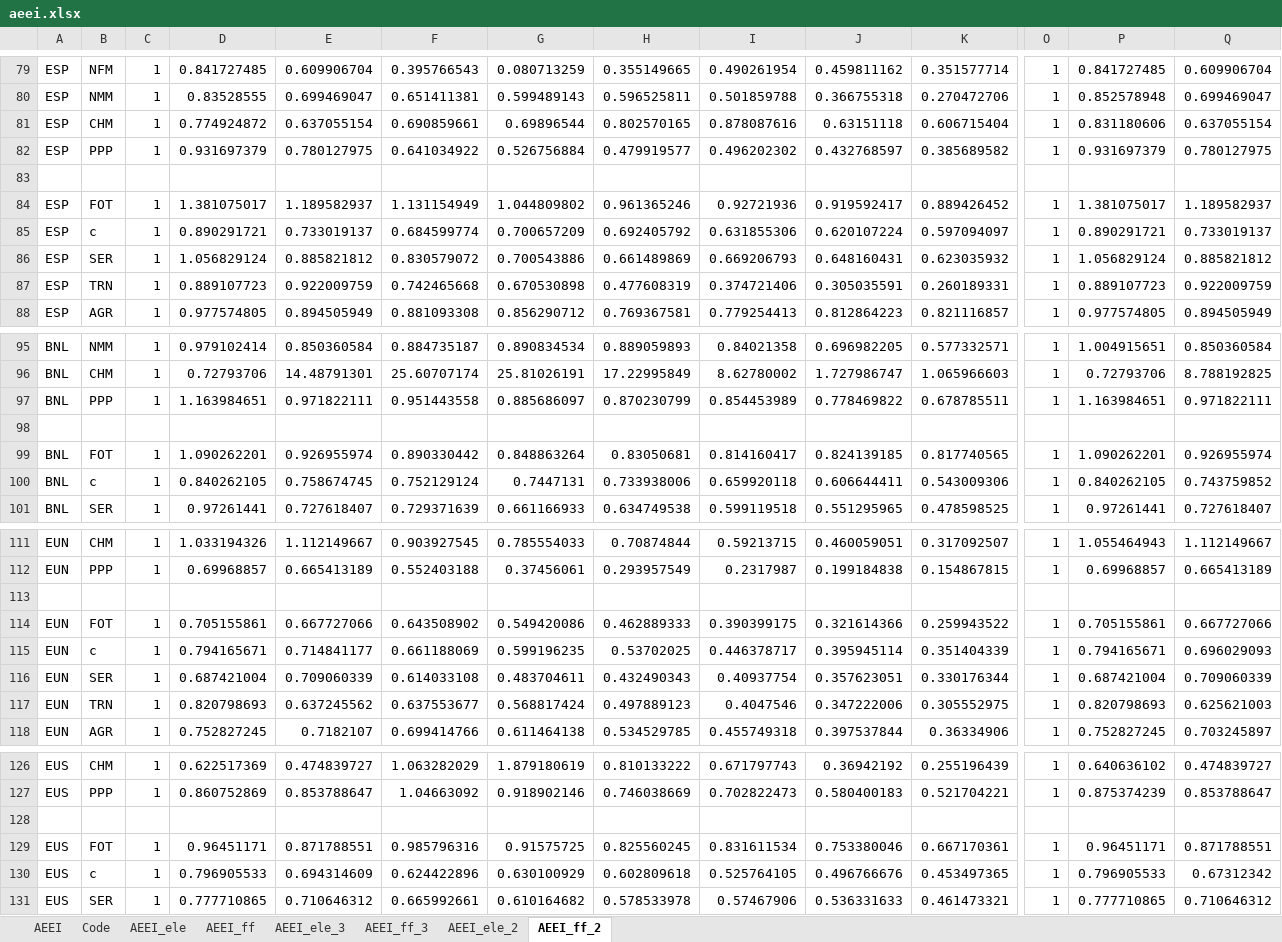
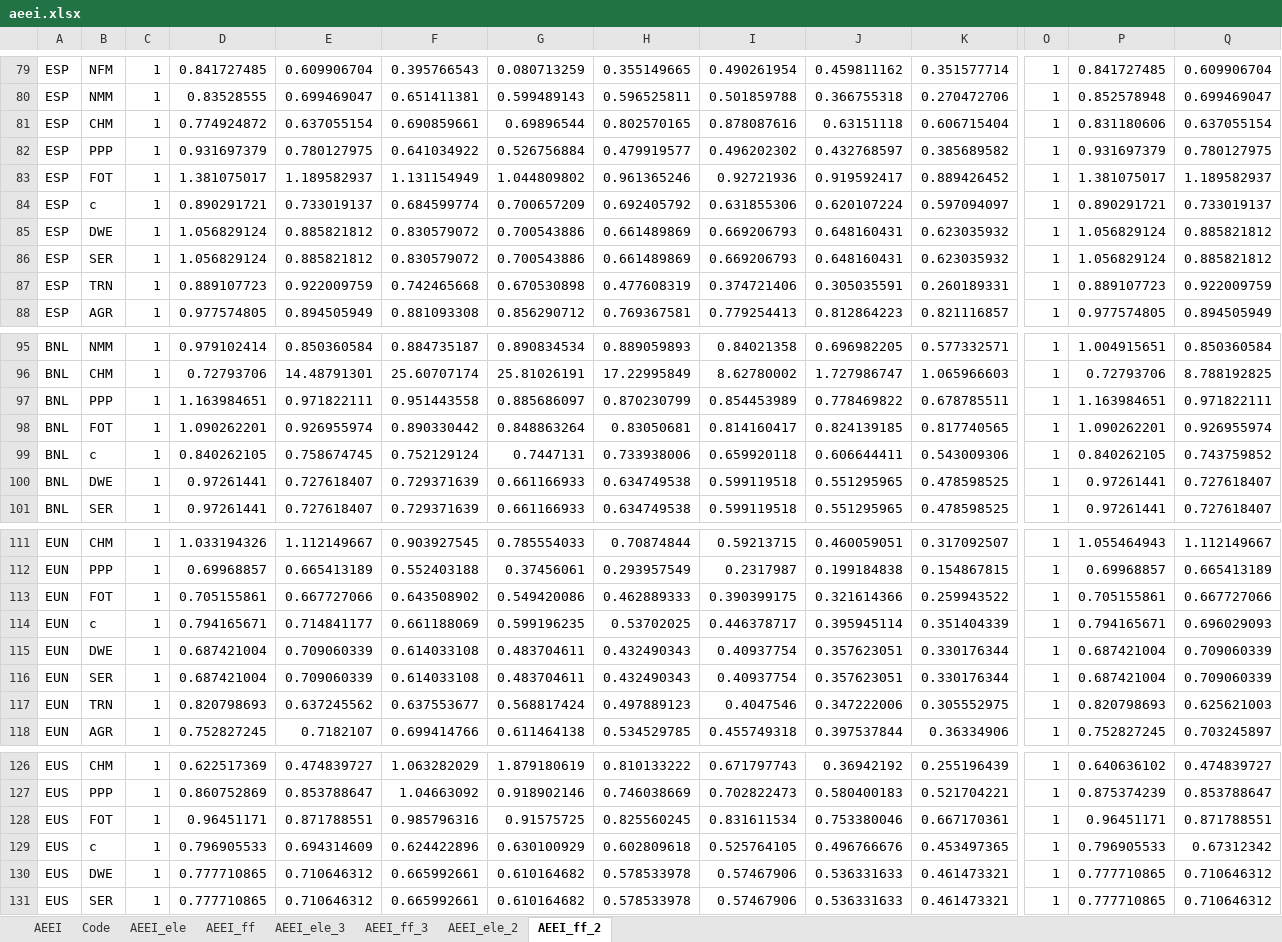
Before and after one commit to darkhill11/NEWAGE_diss, an Excel workbook: xcel_data/aeei.xlsx, sheet AEEI_ff_2, drawn as a sheet; only a part is shown, gaps mark what is left out; values as stored, in another font and other column widths than the file's, no cell formats; removed rows and columns are numbered as before the commit, all else as after; rows hold the shown columns only; the diff covers the shown part only; the diff names each change by its address in the sheet, - before the commit and + after, or states it on an @@ line.

```diff
--- a/xcel_data/aeei.xlsx (sheet AEEI_ff_2)
+++ b/xcel_data/aeei.xlsx (sheet AEEI_ff_2)
-row 83: (empty)
+row 85: ESP | DWE | 1 | 1.056829124 | 0.885821812 | 0.830579072 | 0.700543886 | 0.661489869 | 0.669206793 | 0.648160431 | 0.623035932 | 1 | 1.056829124 | 0.885821812
-row 98: (empty)
+row 100: BNL | DWE | 1 | 0.97261441 | 0.727618407 | 0.729371639 | 0.661166933 | 0.634749538 | 0.599119518 | 0.551295965 | 0.478598525 | 1 | 0.97261441 | 0.727618407
-row 113: (empty)
+row 115: EUN | DWE | 1 | 0.687421004 | 0.709060339 | 0.614033108 | 0.483704611 | 0.432490343 | 0.40937754 | 0.357623051 | 0.330176344 | 1 | 0.687421004 | 0.709060339
-row 128: (empty)
+row 130: EUS | DWE | 1 | 0.777710865 | 0.710646312 | 0.665992661 | 0.610164682 | 0.578533978 | 0.57467906 | 0.536331633 | 0.461473321 | 1 | 0.777710865 | 0.710646312
```
Also changed, not shown: 5 added rows and 5 removed rows elsewhere in this sheet, sheet AEEI_ele_2, cell formats, formulas that keep their value, 1 other file.
